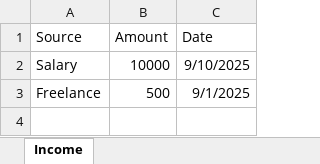
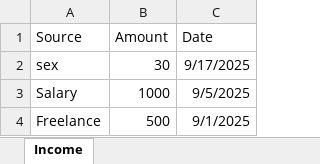
Before and after one commit to Raghvendrasharma1708/Expense-Tracker, an Excel workbook: backend/income_details.xlsx, sheet Income, drawn as a sheet; values as stored, in another font and other column widths than the file's, no borders; addresses are those after the commit; the diff names each change by its address in the sheet, - before the commit and + after, or states it on an @@ line.

```diff
--- a/backend/income_details.xlsx (sheet Income)
+++ b/backend/income_details.xlsx (sheet Income)
+row 2: sex | 30 | 9/17/2025
-B3 (Amount): 10000
+B3 (Amount): 1000
-C3 (Date): 9/10/2025
+C3 (Date): 9/5/2025
```
Also changed, not shown: backend/expense_details.xlsx, 6 other files.
